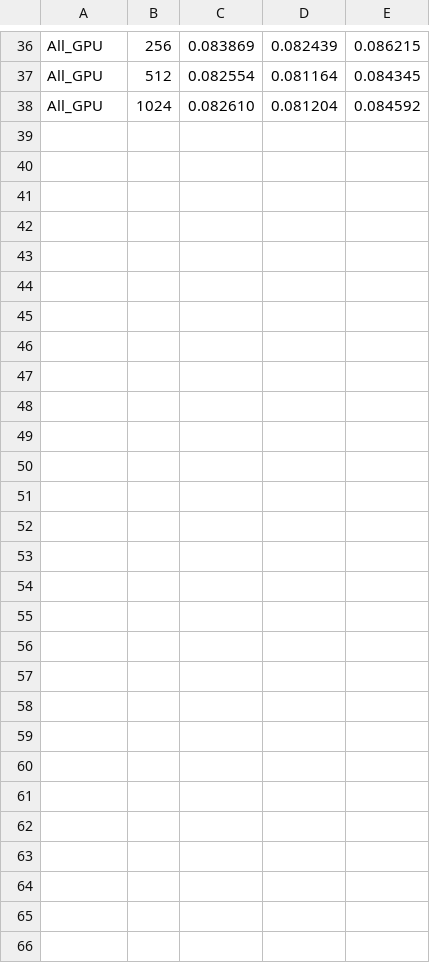
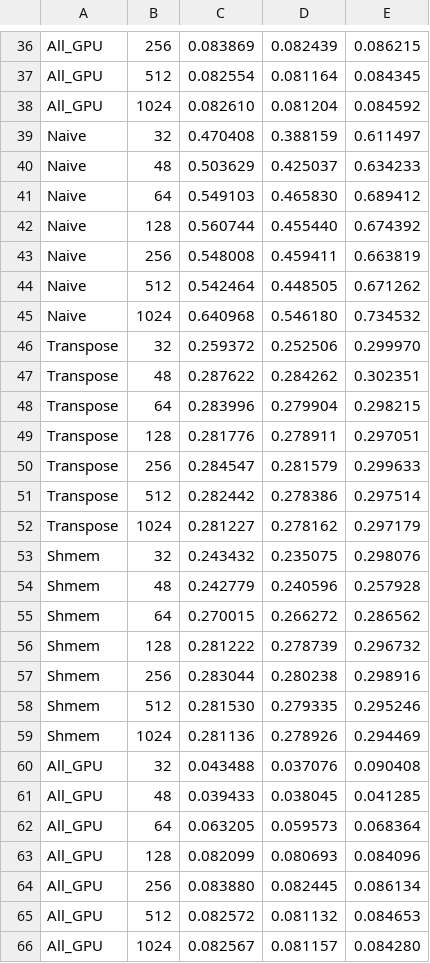
Before and after one commit to panos-kaf/parallelSystems, a CSV file: lab3/Execution_logs/silver1-V100_Sz-1024_Coo-32_Cl-64.csv, drawn as a sheet; only a part is shown, gaps mark what is left out.

```diff
--- a/lab3/Execution_logs/silver1-V100_Sz-1024_Coo-32_Cl-64.csv
+++ b/lab3/Execution_logs/silver1-V100_Sz-1024_Coo-32_Cl-64.csv
@@ -38 +38,29 @@ All_GPU,512,0.082554,0.081164,0.084345
 All_GPU,1024,0.082610,0.081204,0.084592
+Naive,32,0.470408,0.388159,0.611497
+Naive,48,0.503629,0.425037,0.634233
+Naive,64,0.549103,0.465830,0.689412
+Naive,128,0.560744,0.455440,0.674392
+Naive,256,0.548008,0.459411,0.663819
+Naive,512,0.542464,0.448505,0.671262
+Naive,1024,0.640968,0.546180,0.734532
+Transpose,32,0.259372,0.252506,0.299970
+Transpose,48,0.287622,0.284262,0.302351
+Transpose,64,0.283996,0.279904,0.298215
+Transpose,128,0.281776,0.278911,0.297051
+Transpose,256,0.284547,0.281579,0.299633
+Transpose,512,0.282442,0.278386,0.297514
+Transpose,1024,0.281227,0.278162,0.297179
+Shmem,32,0.243432,0.235075,0.298076
+Shmem,48,0.242779,0.240596,0.257928
+Shmem,64,0.270015,0.266272,0.286562
+Shmem,128,0.281222,0.278739,0.296732
+Shmem,256,0.283044,0.280238,0.298916
+Shmem,512,0.281530,0.279335,0.295246
+Shmem,1024,0.281136,0.278926,0.294469
+All_GPU,32,0.043488,0.037076,0.090408
+All_GPU,48,0.039433,0.038045,0.041285
+All_GPU,64,0.063205,0.059573,0.068364
+All_GPU,128,0.082099,0.080693,0.084096
+All_GPU,256,0.083880,0.082445,0.086134
+All_GPU,512,0.082572,0.081132,0.084653
+All_GPU,1024,0.082567,0.081157,0.084280
```
Also changed, not shown: lab3/Execution_logs/Sz-1024_Coo-32_Cl-64.csv, 24 other files.
